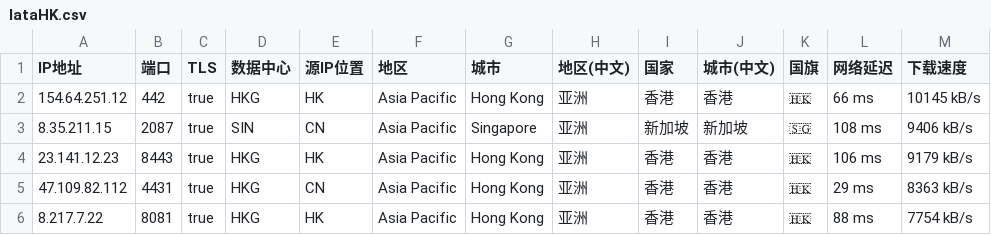
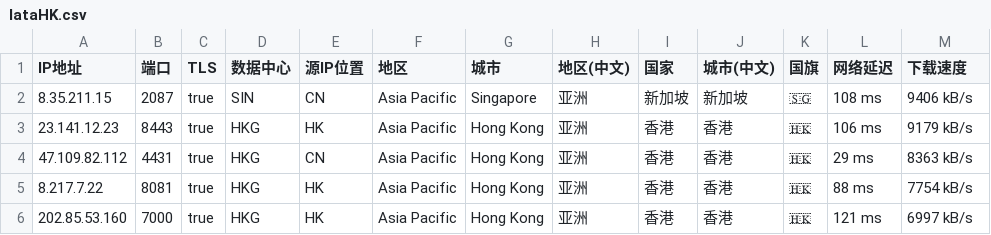
Before and after one commit to MR-DAzhi/WorkerVless2sub, a CSV file: IataHK.csv, drawn as a sheet; only a part is shown; the shorter side is filled out with more unchanged rows.

Commit message:
Update IataHK.csv

```diff
--- a/IataHK.csv
+++ b/IataHK.csv
@@ -1,3 +1,2 @@
 IP地址,端口,TLS,数据中心,源IP位置,地区,城市,地区(中文),国家,城市(中文),国旗,网络延迟,下载速度
-154.64.251.12,442,true,HKG,HK,Asia Pacific,Hong Kong,亚洲,香港,香港,🇭🇰,66 ms,10145 kB/s
 8.35.211.15,2087,true,SIN,CN,Asia Pacific,Singapore,亚洲,新加坡,新加坡,🇸🇬,108 ms,9406 kB/s
```
